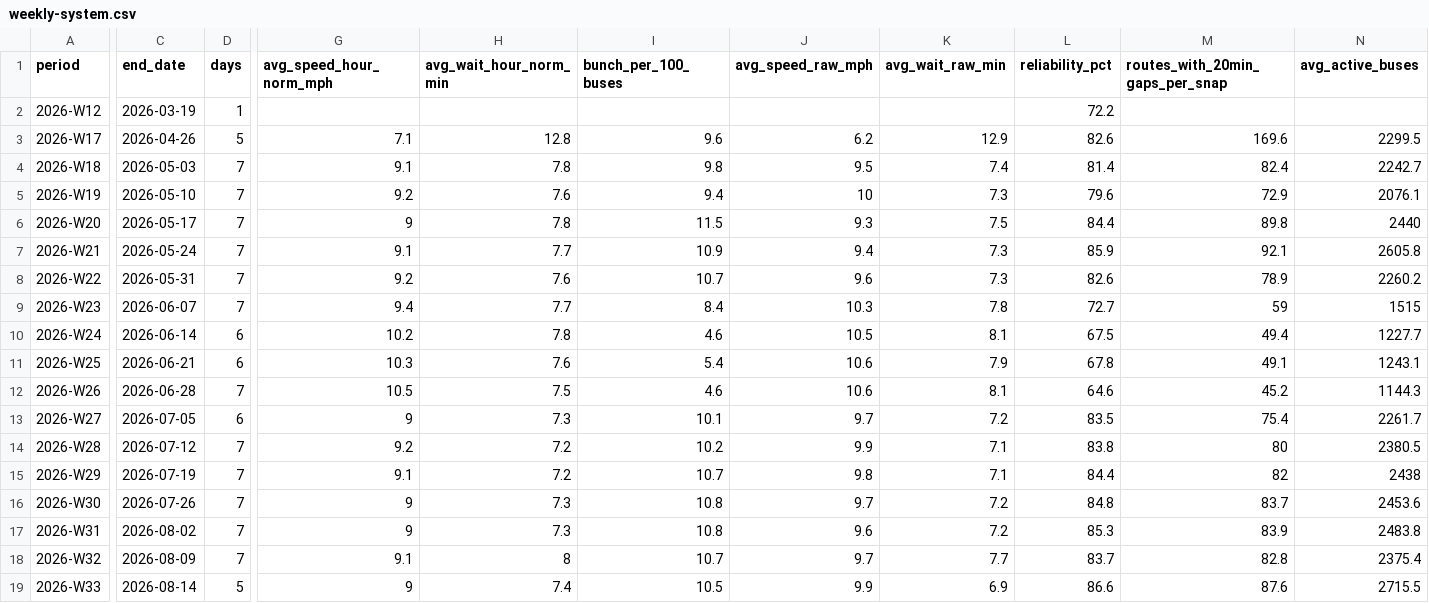
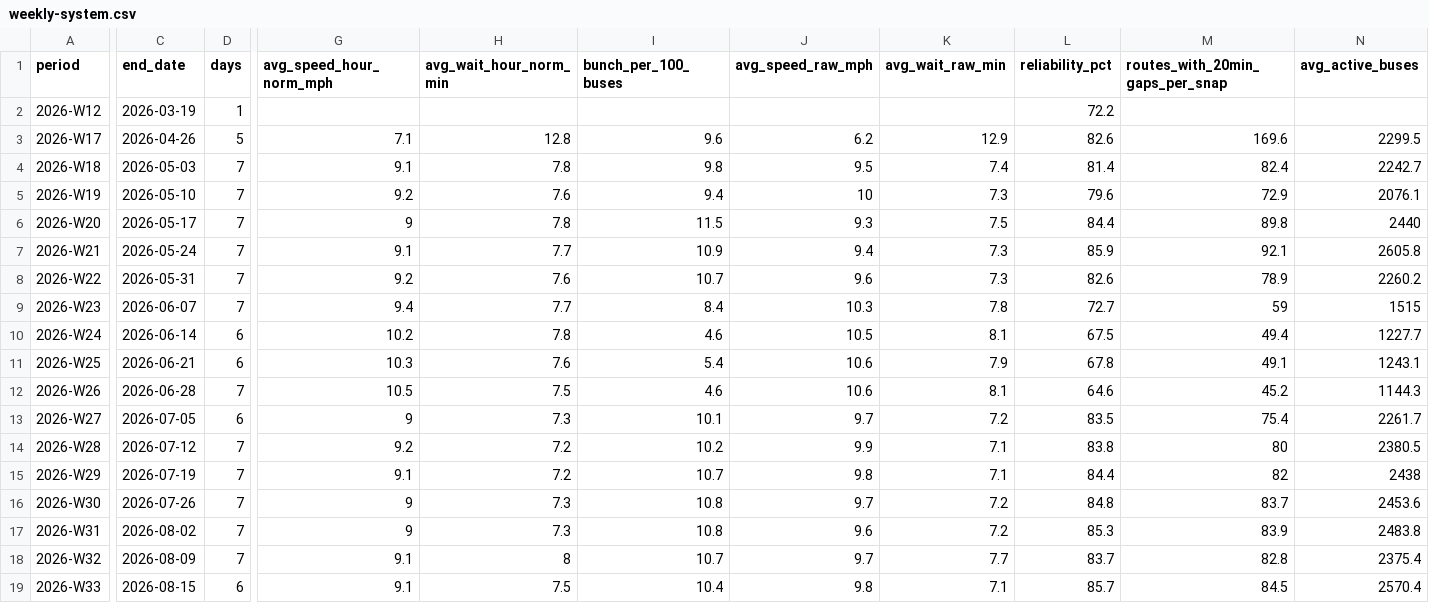
Before and after one commit to joshgreenman1973/experiments, a CSV file: nyc-bus-tracker/data/downloads/weekly-system.csv, drawn as a sheet; only a part is shown, gaps mark what is left out; the diff names each change by its address in the sheet, - before the commit and + after, or states it on an @@ line.

```diff
--- a/nyc-bus-tracker/data/downloads/weekly-system.csv
+++ b/nyc-bus-tracker/data/downloads/weekly-system.csv
-C19 (end_date): 2026-08-14
+C19 (end_date): 2026-08-15
-D19 (days): 5
+D19 (days): 6
-G19 (avg_speed_hour_norm_mph): 9
+G19 (avg_speed_hour_norm_mph): 9.1
-H19 (avg_wait_hour_norm_min): 7.4
+H19 (avg_wait_hour_norm_min): 7.5
-I19 (bunch_per_100_buses): 10.5
+I19 (bunch_per_100_buses): 10.4
-J19 (avg_speed_raw_mph): 9.9
+J19 (avg_speed_raw_mph): 9.8
-K19 (avg_wait_raw_min): 6.9
+K19 (avg_wait_raw_min): 7.1
-L19 (reliability_pct): 86.6
+L19 (reliability_pct): 85.7
-M19 (routes_with_20min_gaps_per_snap): 87.6
+M19 (routes_with_20min_gaps_per_snap): 84.5
-N19 (avg_active_buses): 2715.5
+N19 (avg_active_buses): 2570.4
```
Also changed, not shown: nyc-bus-tracker/data/downloads/weekly-borough.csv, nyc-bus-tracker/data/downloads/weekly-routes.csv, 6 other files.
